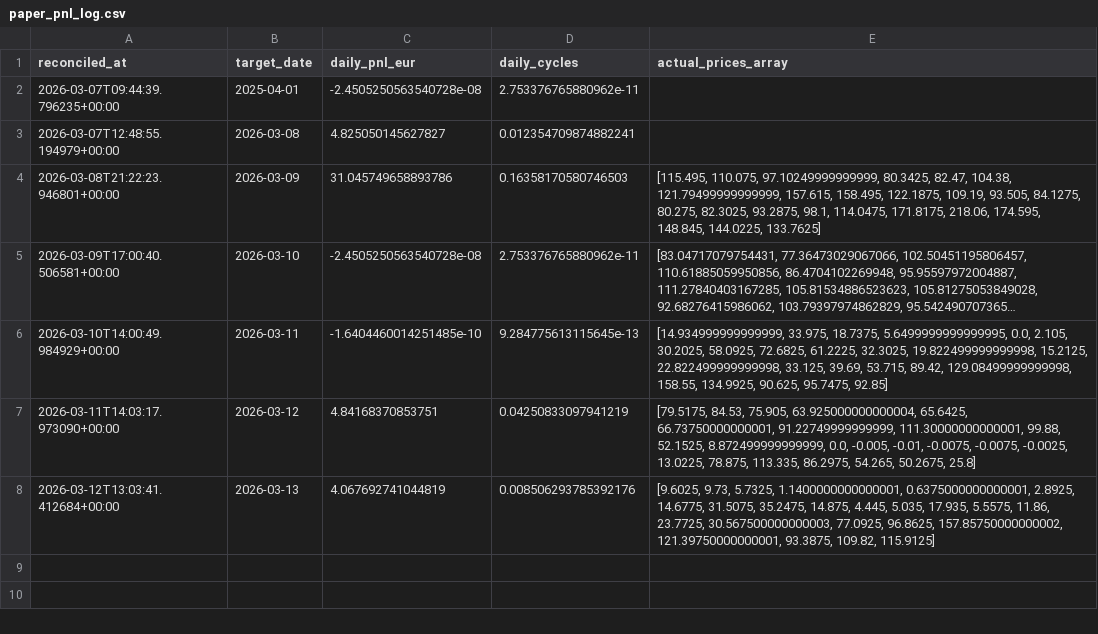
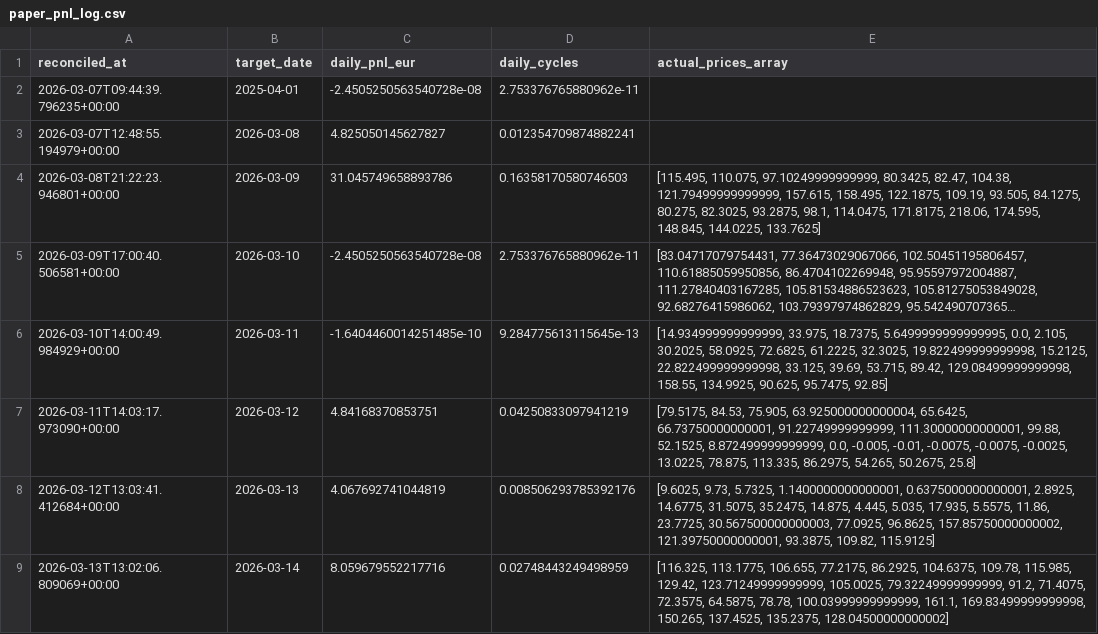
Before and after one commit to Pchambet/Helios-Quant-Core, a CSV file: data/paper/paper_pnl_log.csv, drawn as a sheet; long unchanged cells end in ….

```diff
--- a/data/paper/paper_pnl_log.csv
+++ b/data/paper/paper_pnl_log.csv
@@ -8 +8,2 @@ reconciled_at,target_date,daily_pnl_eur,daily_cycles,actual_prices_array
 2026-03-12T13:03:41.412684+00:00,2026-03-13,4.067692741044819,0.008506293785392176,"[9.6025, 9.73, 5.7325, 1.1400000000000001, 0.6375000000000001, 2.8925, 14.6775, 31.5075, 35.2475, 14.875, 4.445, 5.035, 17.935, 5.5575, 11.86, 23.7725, 30.567500000000003, 77.0925, 96.8625, 157.85750000000002, 121.39750000000001, 93.3875, 109.82, 115.9125]"
+2026-03-13T13:02:06.809069+00:00,2026-03-14,8.059679552217716,0.02748443249498959,"[116.325, 113.1775, 106.655, 77.2175, 86.2925, 104.6375, 109.78, 115.985, 129.42, 123.71249999999999, 105.0025, 79.32249999999999, 91.2, 71.4075, 72.3575, 64.5875, 78.78, 100.03999999999999, 161.1, 169.83499999999998, 150.265, 137.4525, 135.2375, 128.04500000000002]"
```
